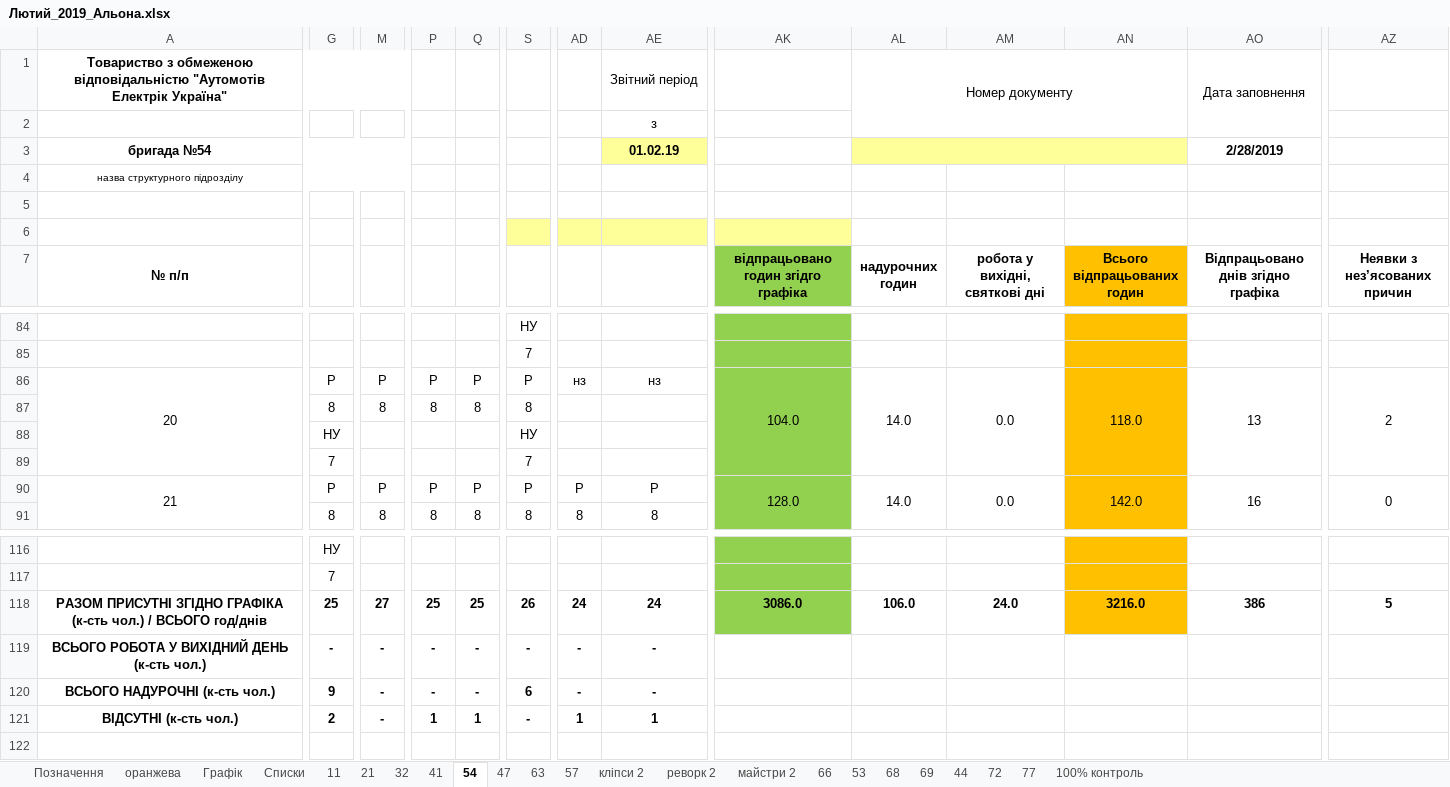
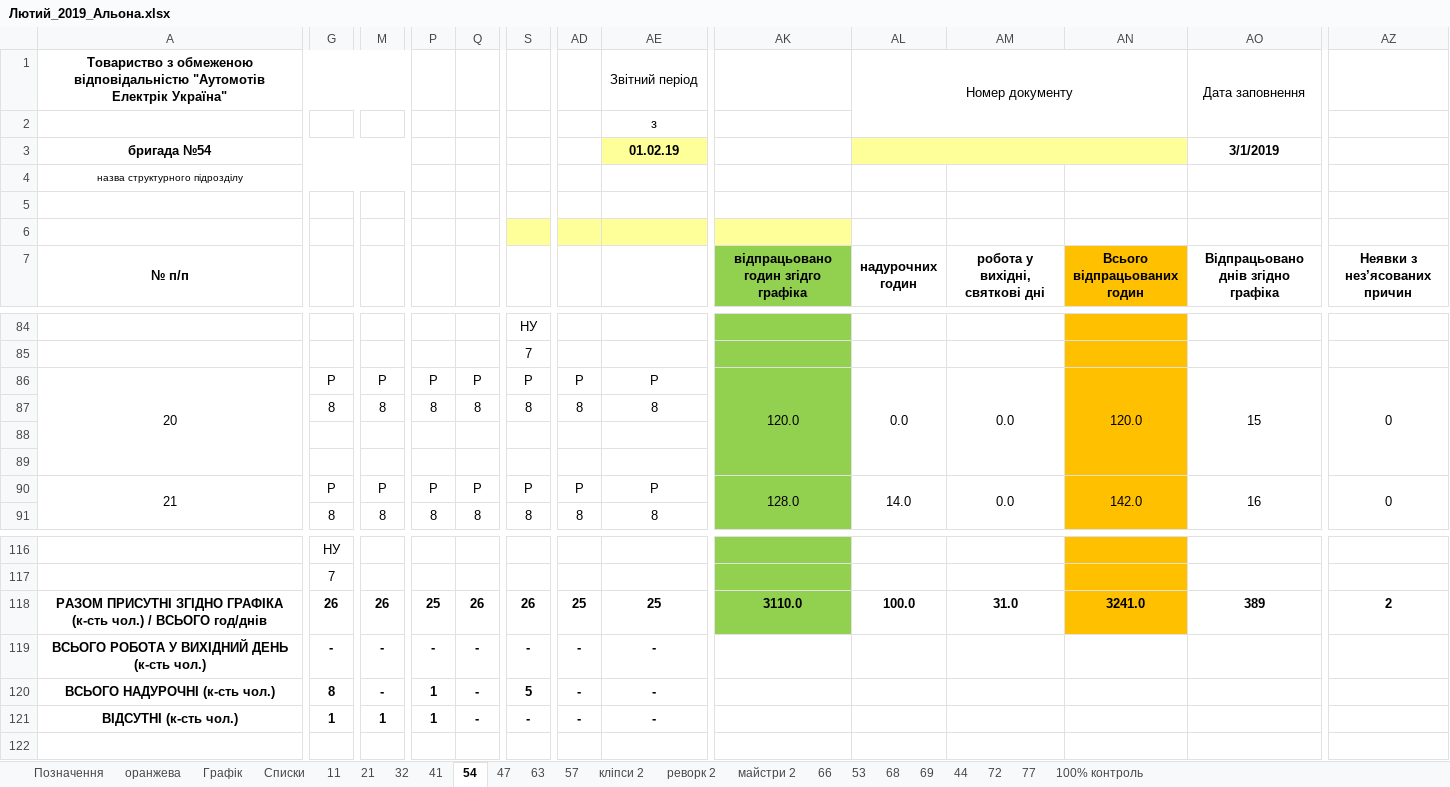
Before and after one commit to dimkas71/convert-timetable-from-xlsx-to-sql, an Excel workbook: files/Лютий_2019_Альона.xlsx, sheet 54, drawn as a sheet; only a part is shown, gaps mark what is left out; values as stored, in another font and other column widths than the file's, no borders; conditional formats not drawn; rows hold the shown columns only; the diff covers the shown part only; the diff names each change by its address in the sheet, - before the commit and + after, or states it on an @@ line.

```diff
--- a/files/Лютий_2019_Альона.xlsx (sheet 54)
+++ b/files/Лютий_2019_Альона.xlsx (sheet 54)
-AO3: 2/28/2019
+AO3: 3/1/2019
-AD86: нз
+AD86: Р
-AE86: нз
+AE86: Р
-AK86: 104.0
+AK86: 120.0
-AL86 (надурочних годин): 14.0
+AL86 (надурочних годин): 0.0
-AN86 (Всього відпрацьованих годин): 118.0
+AN86 (Всього відпрацьованих годин): 120.0
-AO86: 13
+AO86: 15
-AZ86 (Неявки з нез’ясованих причин): 2
+AZ86 (Неявки з нез’ясованих причин): 0
-AD87: (empty)
+AD87: 8
-AE87: (empty)
+AE87: 8
-row 88:  | НУ |  |  |  | НУ
+row 88: (empty)
-row 89:  | 7 |  |  |  | 7
+row 89: (empty)
-G118: 25
+G118: 26
-M118: 27
+M118: 26
-Q118: 25
+Q118: 26
-AD118: 24
+AD118: 25
-AE118: 24
+AE118: 25
-AK118: 3086.0
+AK118: 3110.0
-AL118 (надурочних годин): 106.0
+AL118 (надурочних годин): 100.0
-AM118 (робота у вихідні, святкові дні): 24.0
+AM118 (робота у вихідні, святкові дні): 31.0
-AN118 (Всього відпрацьованих годин): 3216.0
+AN118 (Всього відпрацьованих годин): 3241.0
-AO118: 386
+AO118: 389
-AZ118 (Неявки з нез’ясованих причин): 5
+AZ118 (Неявки з нез’ясованих причин): 2
-G120: 9
+G120: 8
-P120: -
+P120: 1
-S120: 6
+S120: 5
-G121: 2
+G121: 1
-M121: -
+M121: 1
-Q121: 1
+Q121: -
-AD121: 1
+AD121: -
-AE121: 1
+AE121: -
```
Also changed, not shown: 24 edited cells elsewhere in this sheet, sheet 63, sheet 68, sheet 57, sheet 77, sheet реворк 2, sheet 44, 13 more sheets, 9 other files.
